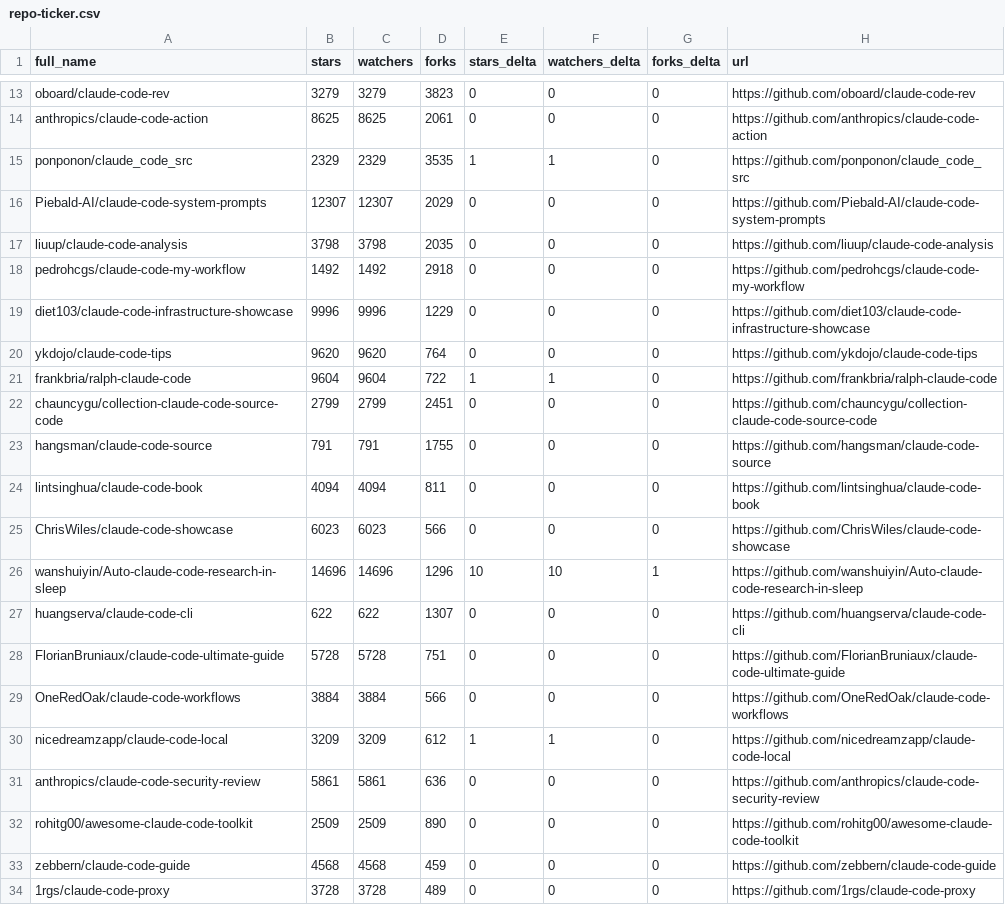
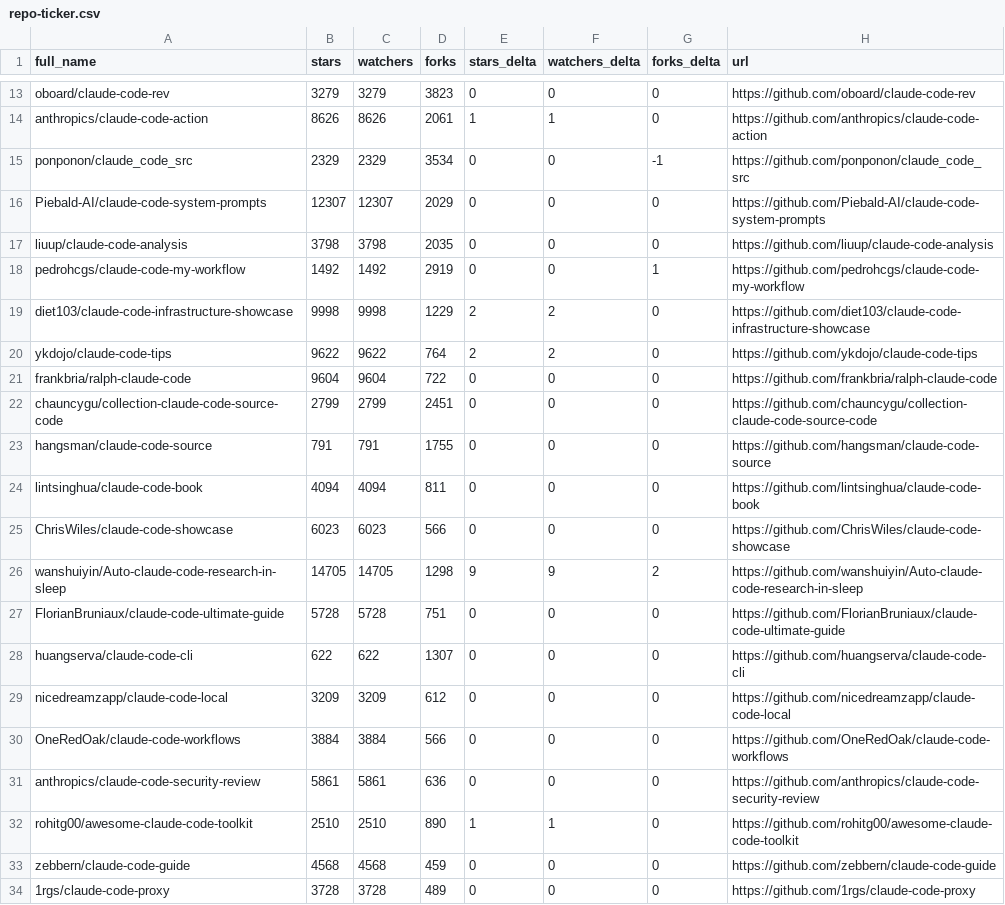
Before and after one commit to bryansayler/awesome-claude-code, a CSV file: data/repo-ticker.csv, drawn as a sheet; only a part is shown, gaps mark what is left out; removed rows and columns are numbered as before the commit, all else as after; the diff covers the shown part only; the diff names each change by its address in the sheet, - before the commit and + after, or states it on an @@ line.

```diff
--- a/data/repo-ticker.csv
+++ b/data/repo-ticker.csv
-B14 (stars): 8625
+B14 (stars): 8626
-C14 (watchers): 8625
+C14 (watchers): 8626
-E14 (stars_delta): 0
+E14 (stars_delta): 1
-F14 (watchers_delta): 0
+F14 (watchers_delta): 1
-D15 (forks): 3535
+D15 (forks): 3534
-E15 (stars_delta): 1
+E15 (stars_delta): 0
-F15 (watchers_delta): 1
+F15 (watchers_delta): 0
-G15 (forks_delta): 0
+G15 (forks_delta): -1
-D18 (forks): 2918
+D18 (forks): 2919
-G18 (forks_delta): 0
+G18 (forks_delta): 1
-B19 (stars): 9996
+B19 (stars): 9998
-C19 (watchers): 9996
+C19 (watchers): 9998
-E19:E20 (stars_delta): 0
+E19:E20 (stars_delta): 2
-F19:F20 (watchers_delta): 0
+F19:F20 (watchers_delta): 2
-B20 (stars): 9620
+B20 (stars): 9622
-C20 (watchers): 9620
+C20 (watchers): 9622
-E21 (stars_delta): 1
+E21 (stars_delta): 0
-F21 (watchers_delta): 1
+F21 (watchers_delta): 0
-B26 (stars): 14696
+B26 (stars): 14705
-C26 (watchers): 14696
+C26 (watchers): 14705
-D26 (forks): 1296
+D26 (forks): 1298
-E26 (stars_delta): 10
+E26 (stars_delta): 9
-F26 (watchers_delta): 10
+F26 (watchers_delta): 9
-G26 (forks_delta): 1
+G26 (forks_delta): 2
@@ row 28 moved to row 27: FlorianBruniaux/claude-code-ultimate-gui… @@
+row 29: nicedreamzapp/claude-code-local | 3209 | 3209 | 612 | 0 | 0 | 0 | https://github.com/nicedreamzapp/claude-code-local
-row 30: nicedreamzapp/claude-code-local | 3209 | 3209 | 612 | 1 | 1 | 0 | https://github.com/nicedreamzapp/claude-code-local
-B32 (stars): 2509
+B32 (stars): 2510
-C32 (watchers): 2509
+C32 (watchers): 2510
-E32 (stars_delta): 0
+E32 (stars_delta): 1
-F32 (watchers_delta): 0
+F32 (watchers_delta): 1
```
Also changed, not shown: 1 added row, 1 removed row, 1 moved row and 96 edited cells elsewhere in this file, 2 other files.
